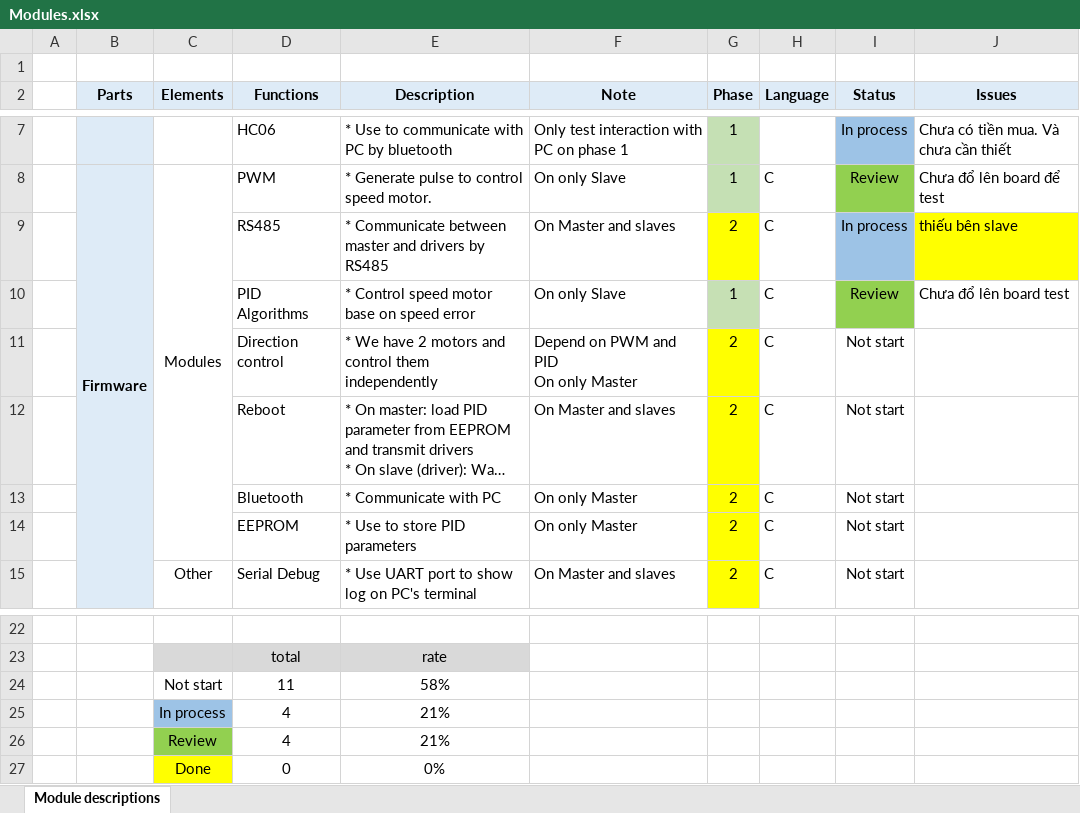
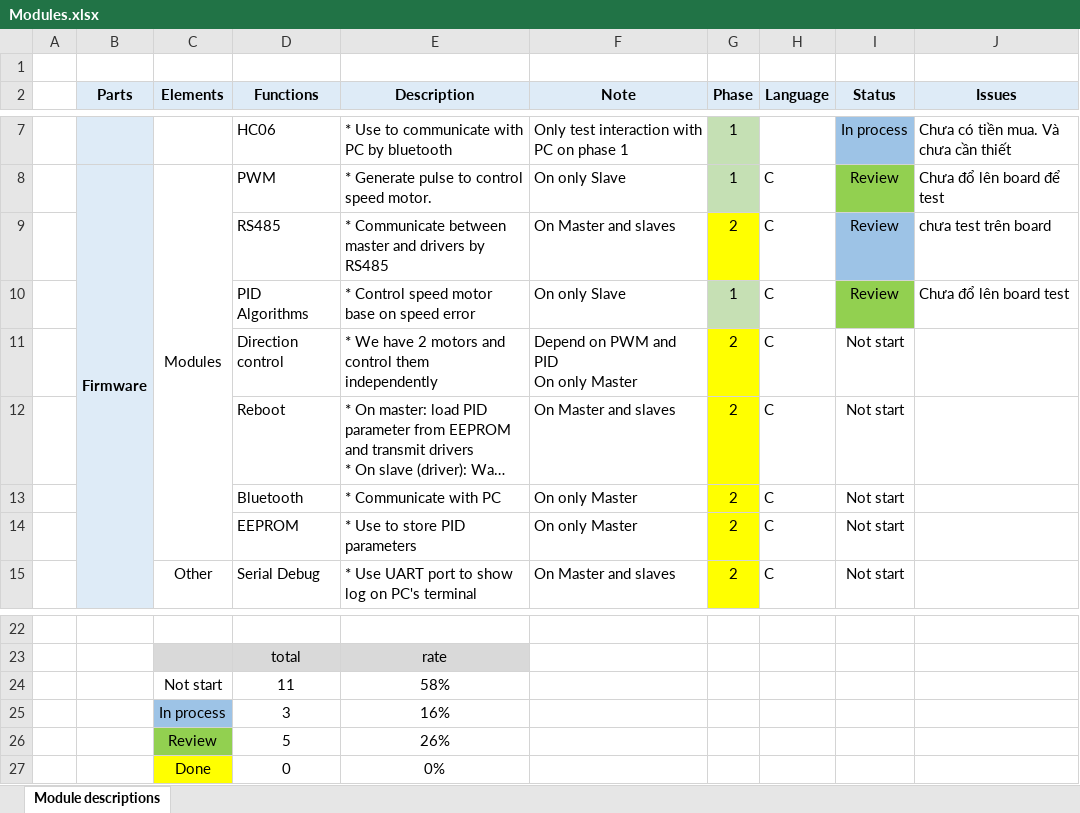
Before and after one commit to ThaiKien96/Mobile_Robot, an Excel workbook: References/Modules.xlsx, sheet Module descriptions, drawn as a sheet; only a part is shown, gaps mark what is left out; long unchanged cells end in …; values as stored, in another font and other column widths than the file's, no borders; removed rows and columns are numbered as before the commit, all else as after; the diff names each change by its address in the sheet, - before the commit and + after, or states it on an @@ line.

Commit message:
update status for rs485

```diff
--- a/References/Modules.xlsx (sheet Module descriptions)
+++ b/References/Modules.xlsx (sheet Module descriptions)
-I9 (Status): In process
+I9 (Status): Review
-J9 (Issues): thiếu bên slave
+J9 (Issues): chưa test trên board
-J9 fill: #FFFF00
+J9 fill: none
-row 25:  |  | In process | 4 | 21%
-row 26:  |  | Review | 4 | 21%
+row 25:  |  | In process | 3 | 16%
+row 26:  |  | Review | 5 | 26%
```
